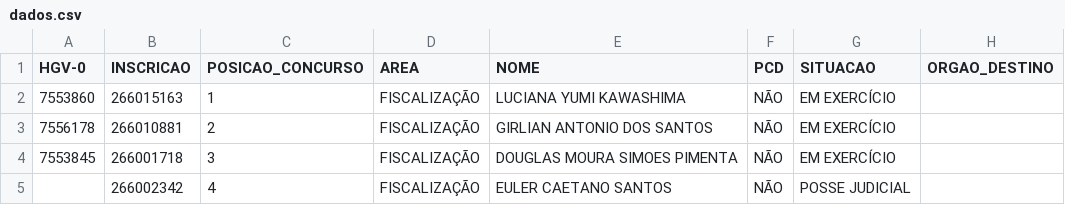
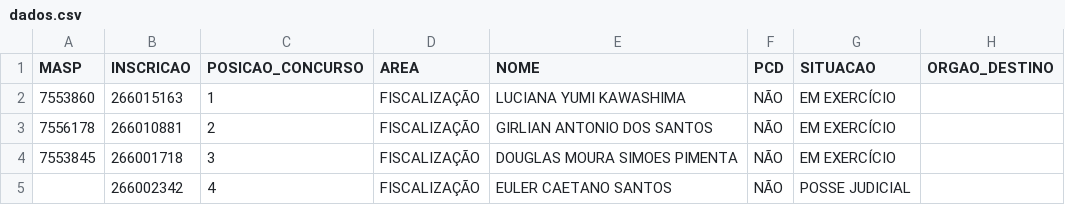
Before and after one commit to observatoriosefmg/observatoriosefmg.github.io, a CSV file: evasao/data/dados.csv, drawn as a sheet; only a part is shown; the diff names each change by its address in the sheet, - before the commit and + after, or states it on an @@ line.

Commit message:
dados

```diff
--- a/evasao/data/dados.csv
+++ b/evasao/data/dados.csv
-A1: HGV-0
+A1: MASP
```
Also changed, not shown: 27 other files.
